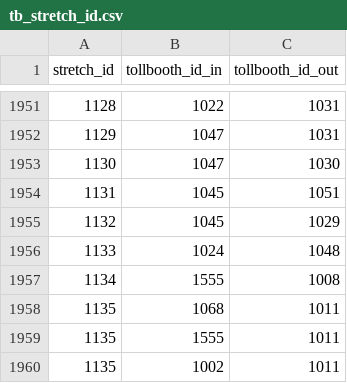
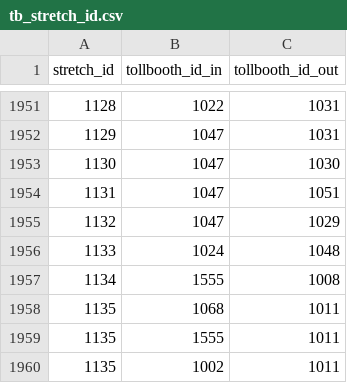
Before and after one commit to elaeon/tollbooth_etc_mx, a CSV file: data/tables/2025/tb_stretch_id.csv, drawn as a sheet; only a part is shown, gaps mark what is left out.

Commit message:
update data

```diff
--- a/data/tables/2025/tb_stretch_id.csv
+++ b/data/tables/2025/tb_stretch_id.csv
@@ -1953,4 +1953,4 @@ stretch_id,tollbooth_id_in,tollbooth_id_out
 1130,1047,1030
-1131,1045,1051
-1132,1045,1029
+1131,1047,1051
+1132,1047,1029
 1133,1024,1048
```
Also changed, not shown: data/tables/2026/tb_stretch_id.csv.
